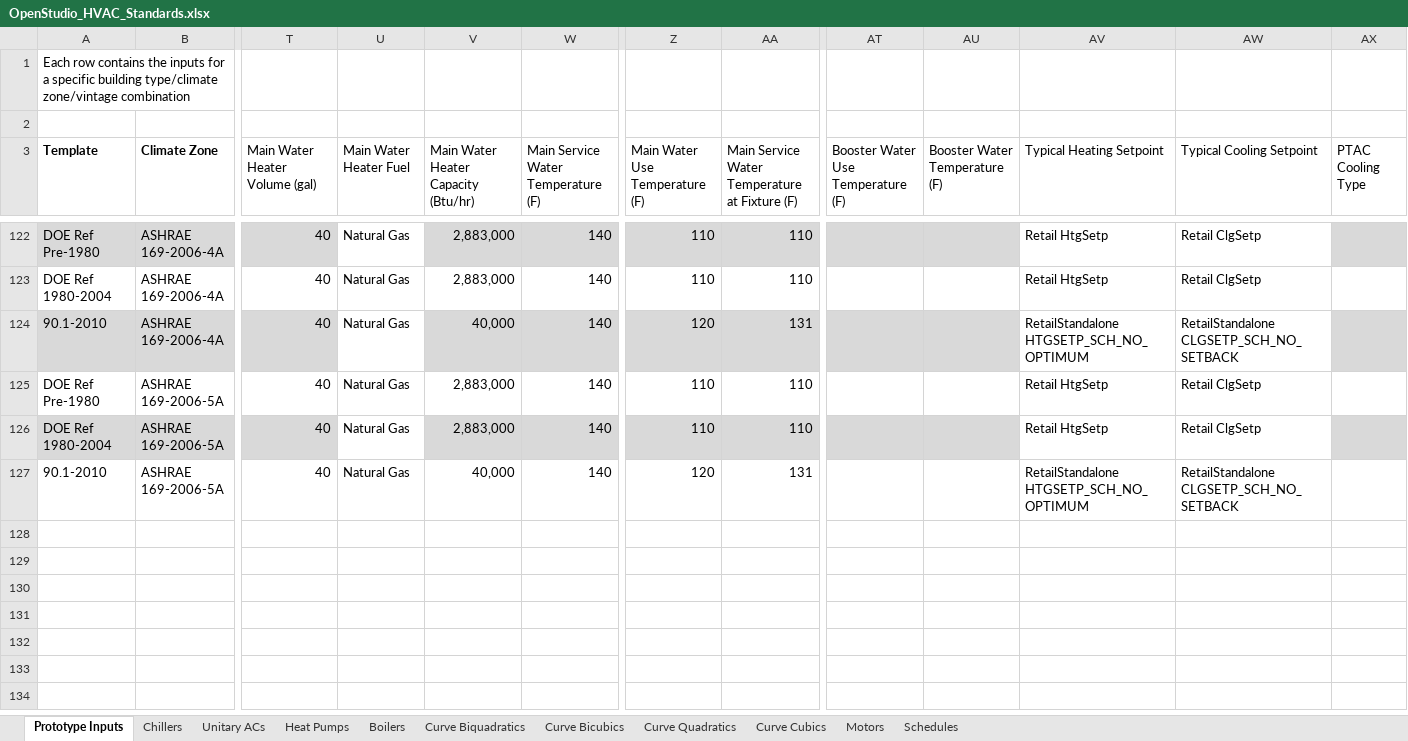
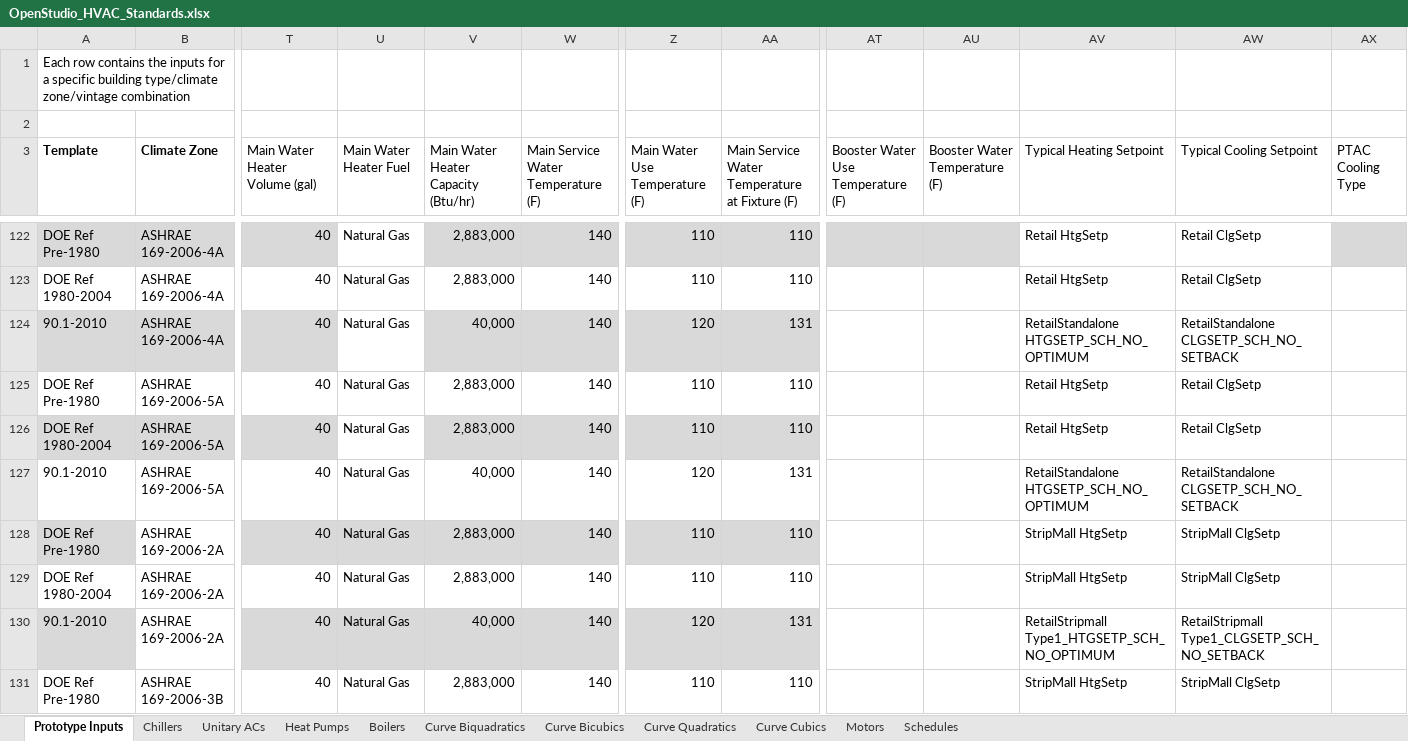
Before and after one commit to NREL/OpenStudio-Prototype-Buildings, an Excel workbook: create_DOE_prototype_building/resources/OpenStudio_HVAC_Standards.xlsx, sheet Prototype Inputs, drawn as a sheet; only a part is shown, gaps mark what is left out; values as stored, in another font and other column widths than the file's, no borders; table styles not drawn; rows hold the shown columns only; the diff covers the shown part only; the diff names each change by its address in the sheet, - before the commit and + after, or states it on an @@ line.

Commit message:
add RetailStripmall, it does not work
It doesn’t work for some reason. Not spending much time to figure it
out right now.

```diff
--- a/create_DOE_prototype_building/resources/OpenStudio_HVAC_Standards.xlsx (sheet Prototype Inputs)
+++ b/create_DOE_prototype_building/resources/OpenStudio_HVAC_Standards.xlsx (sheet Prototype Inputs)
-AT124:AU124 fill: #D9D9D9
+AT124:AU124 fill: none
-AX124 fill: #D9D9D9
+AX124 fill: none
-AT126:AU126 fill: #D9D9D9
+AT126:AU126 fill: none
-AX126 fill: #D9D9D9
+AX126 fill: none
+row 128: DOE Ref Pre-1980 | ASHRAE 169-2006-2A | 40 | Natural Gas | 2,883,000 | 140 | 110 | 110 |  |  | StripMall HtgSetp | StripMall ClgSetp
+row 129: DOE Ref 1980-2004 | ASHRAE 169-2006-2A | 40 | Natural Gas | 2,883,000 | 140 | 110 | 110 |  |  | StripMall HtgSetp | StripMall ClgSetp
+row 130: 90.1-2010 | ASHRAE 169-2006-2A | 40 | Natural Gas | 40,000 | 140 | 120 | 131 |  |  | RetailStripmall Type1_HTGSETP_SCH_NO_OPTIMUM | RetailStripmall Type1_CLGSETP_SCH_NO_SETBACK
+row 131: DOE Ref Pre-1980 | ASHRAE 169-2006-3B | 40 | Natural Gas | 2,883,000 | 140 | 110 | 110 |  |  | StripMall HtgSetp | StripMall ClgSetp
```
Also changed, not shown: 8 added rows elsewhere in this sheet, sheet Schedules, 5 other files.
